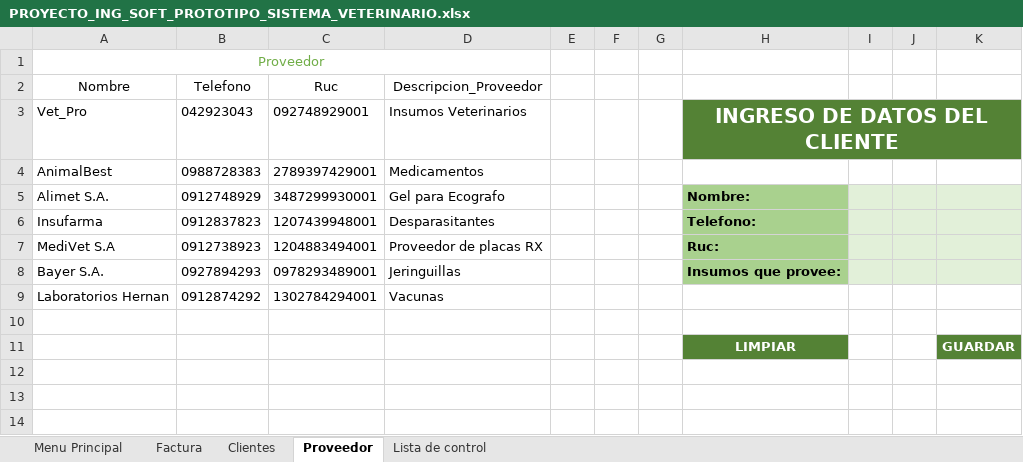
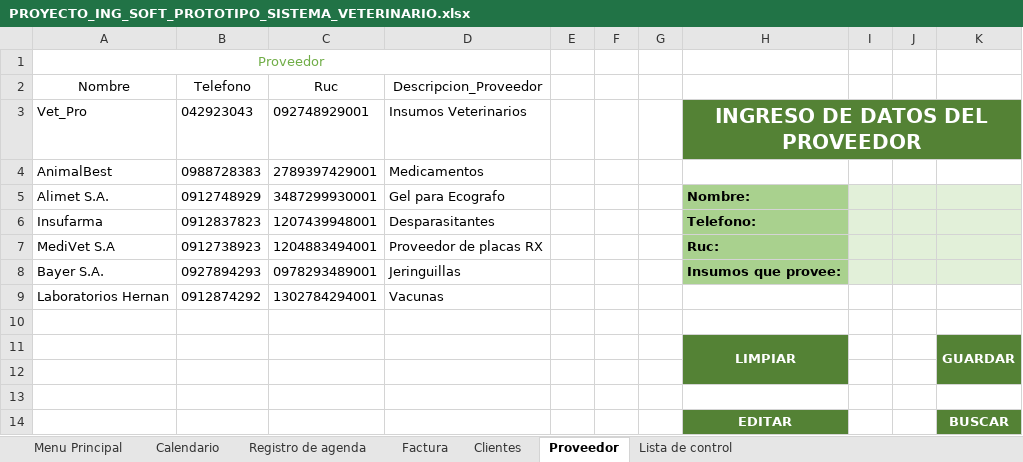
Before and after one commit to mafergalarza01-eng/SISTEMA-DE-AGENDAMIENTO-E-INFORMACI-N-DE-CITAS-PARA-LA-VETERINARIA-MONDELVET, an Excel workbook: PROYECTO_ING_SOFT_PROTOTIPO_SISTEMA_VETERINARIO.xlsx, sheet Proveedor, drawn as a sheet; values as stored, in another font and other column widths than the file's, no borders; table styles not drawn; the diff names each change by its address in the sheet, - before the commit and + after, or states it on an @@ line.

```diff
--- a/PROYECTO_ING_SOFT_PROTOTIPO_SISTEMA_VETERINARIO.xlsx (sheet Proveedor)
+++ b/PROYECTO_ING_SOFT_PROTOTIPO_SISTEMA_VETERINARIO.xlsx (sheet Proveedor)
+sheet tab: Calendario
+sheet tab: Registro de agenda
-H3: INGRESO DE DATOS DEL CLIENTE
+H3: INGRESO DE DATOS DEL PROVEEDOR
+H11:H12 merged
+K11:K12 merged
+row 12: (empty)
+row 13: (empty)
+row 14:  |  |  |  |  |  |  | EDITAR |  |  | BUSCAR
```
Also changed, not shown: sheet Lista de control, sheet Clientes, charts or pictures, 2 other files.
